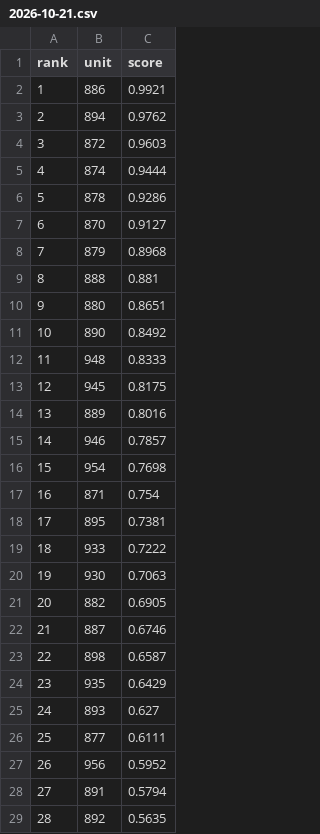
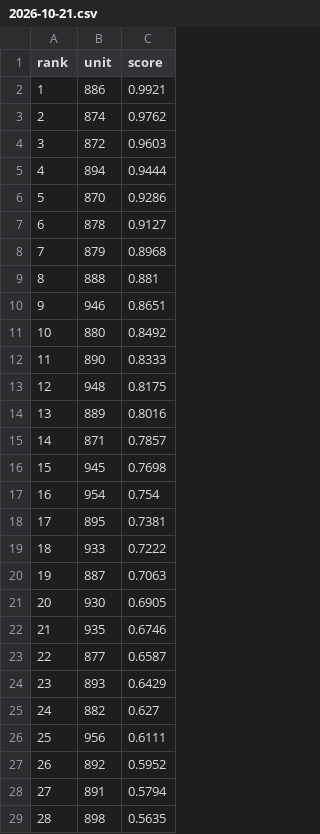
Before and after one commit to koukikoukisanosano-ai/hana-toyokawa, a CSV file: data/predictions/2026-10-21.csv, drawn as a sheet; only a part is shown; removed rows and columns are numbered as before the commit, all else as after; the diff covers the shown part only; the diff names each change by its address in the sheet, - before the commit and + after, or states it on an @@ line.

```diff
--- a/data/predictions/2026-10-21.csv
+++ b/data/predictions/2026-10-21.csv
-B3 (unit): 894
+B3 (unit): 874
-B5 (unit): 874
+B5 (unit): 894
-row 6: 5 | 878 | 0.9286
@@ column A (rank) renumbered between rows 6 and 64 @@
-C6 (score): 0.9127
+C6 (score): 0.9286
+row 7: 6 | 878 | 0.9127
+row 10: 9 | 946 | 0.8651
-C11 (score): 0.8651
+C11 (score): 0.8492
-C12 (score): 0.8492
+C12 (score): 0.8333
-C13 (score): 0.8333
+C13 (score): 0.8175
-row 13: 12 | 945 | 0.8175
-B15 (unit): 946
+B15 (unit): 871
+row 16: 15 | 945 | 0.7698
-C17 (score): 0.7698
+C17 (score): 0.754
-row 17: 16 | 871 | 0.754
-row 20: 19 | 930 | 0.7063
-row 21: 20 | 882 | 0.6905
-C20 (score): 0.6746
+C20 (score): 0.7063
-row 23: 22 | 898 | 0.6587
+row 21: 20 | 930 | 0.6905
-C22 (score): 0.6429
+C22 (score): 0.6746
-row 25: 24 | 893 | 0.627
-C23 (score): 0.6111
+C23 (score): 0.6587
+row 24: 23 | 893 | 0.6429
+row 25: 24 | 882 | 0.627
-C26 (score): 0.5952
+C26 (score): 0.6111
+row 27: 26 | 892 | 0.5952
-B29 (unit): 892
+B29 (unit): 898
```
Also changed, not shown: 14 added rows, 14 removed rows and 19 edited cells elsewhere in this file, data/fetch_log.csv, 5 other files.
